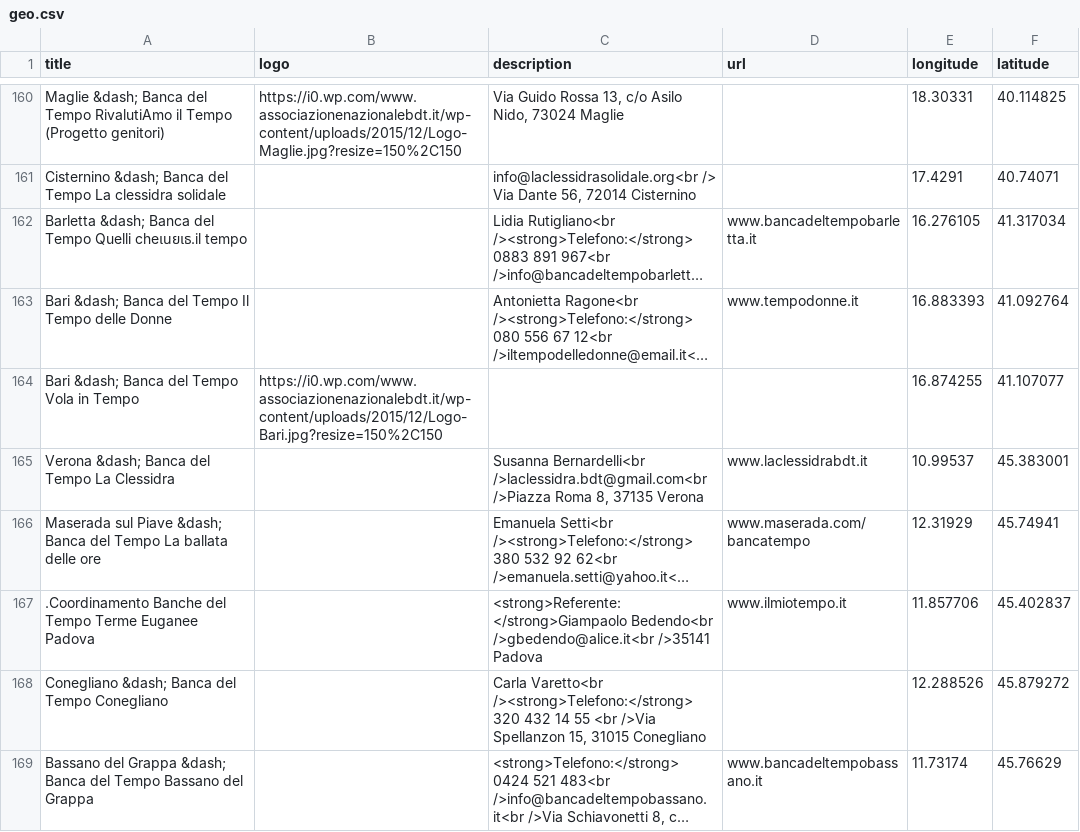
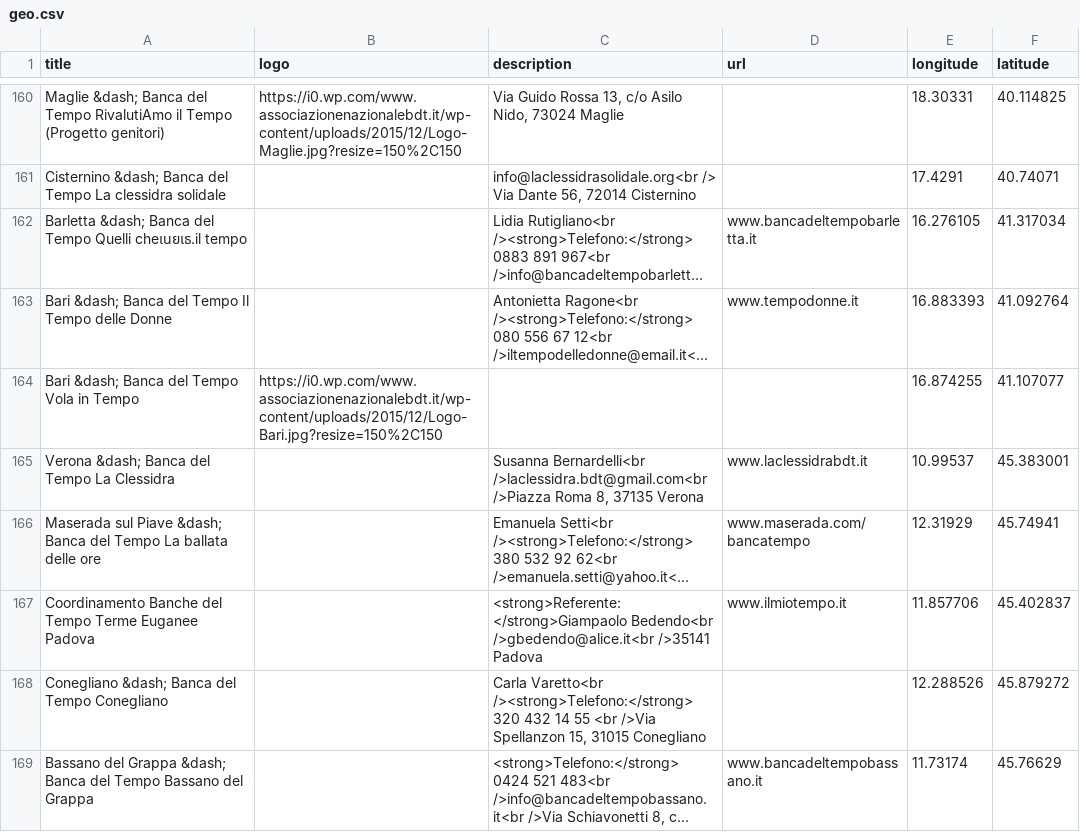
Before and after one commit to matslats/cccmap, a CSV file: associazionenazionalebdt.it/geo.csv, drawn as a sheet; only a part is shown, gaps mark what is left out; long unchanged cells end in …; the diff names each change by its address in the sheet, - before the commit and + after, or states it on an @@ line.

```diff
--- a/associazionenazionalebdt.it/geo.csv
+++ b/associazionenazionalebdt.it/geo.csv
-A167 (title): .Coordinamento Banche del…
+A167 (title): Coordinamento Banche del…
```
Also changed, not shown: 2 other files.
